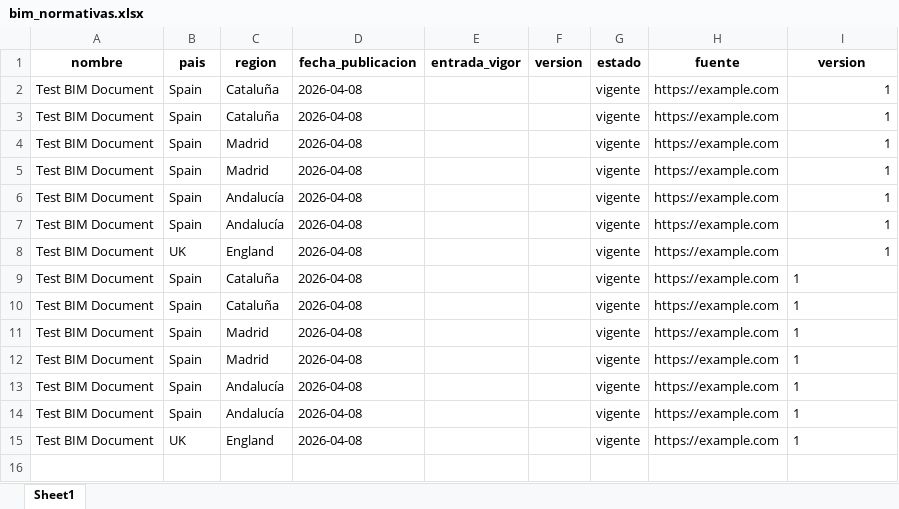
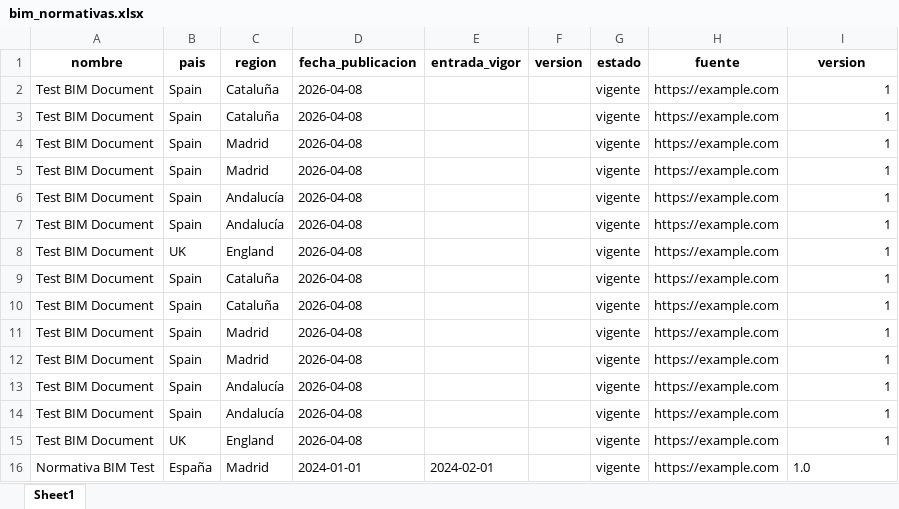
Before and after one commit to IvanMartinCast/bim-monitor, an Excel workbook: data/bim_normativas.xlsx, sheet Sheet1, drawn as a sheet; values as stored, in another font and other column widths than the file's, no borders; the diff names each change by its address in the sheet, - before the commit and + after, or states it on an @@ line.

Commit message:
Actualización semanal BIM

```diff
--- a/data/bim_normativas.xlsx (sheet Sheet1)
+++ b/data/bim_normativas.xlsx (sheet Sheet1)
-I9:I15 alignment: left
+I9:I15 alignment: right
+row 16: Normativa BIM Test | España | Madrid | 2024-01-01 | 2024-02-01 |  | vigente | https://example.com | 1.0
```
